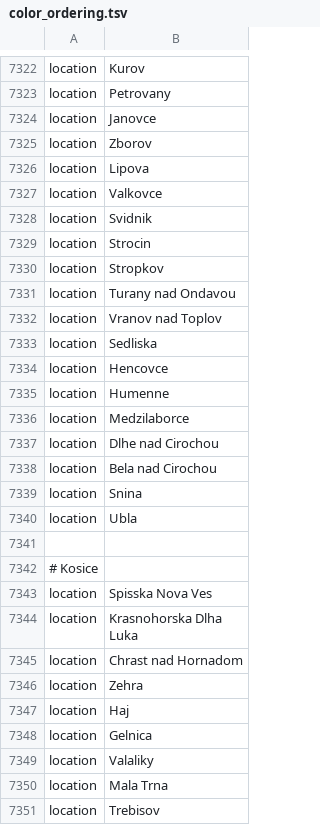
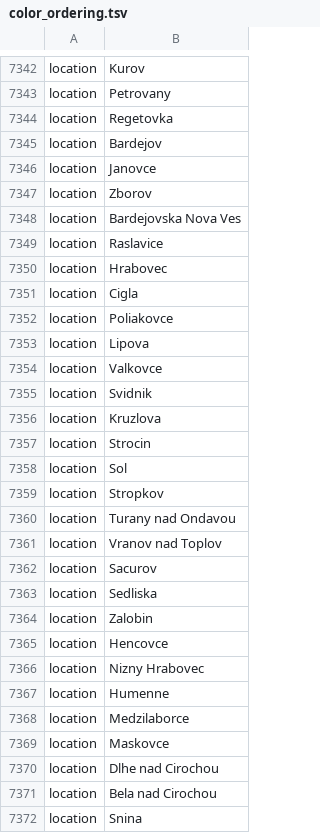
Before and after one commit to nextstrain/ncov, a TSV file: defaults/color_ordering.tsv, drawn as a sheet; only a part is shown, gaps mark what is left out; the shorter side is filled out with more unchanged rows; the diff covers the shown part only; the diff names each change by its address in the sheet, - before the commit and + after, or states it on an @@ line.

```diff
--- a/defaults/color_ordering.tsv
+++ b/defaults/color_ordering.tsv
+row 7344: location | Regetovka
+row 7345: location | Bardejov
+row 7348: location | Bardejovska Nova Ves
+row 7349: location | Raslavice
+row 7350: location | Hrabovec
+row 7351: location | Cigla
+row 7352: location | Poliakovce
+row 7356: location | Kruzlova
+row 7358: location | Sol
+row 7362: location | Sacurov
+row 7364: location | Zalobin
+row 7366: location | Nizny Hrabovec
+row 7369: location | Maskovce
```
Also changed, not shown: 78 added rows, 1 removed row, 3 moved rows and 2 edited cells elsewhere in this file, defaults/lat_longs.tsv.
